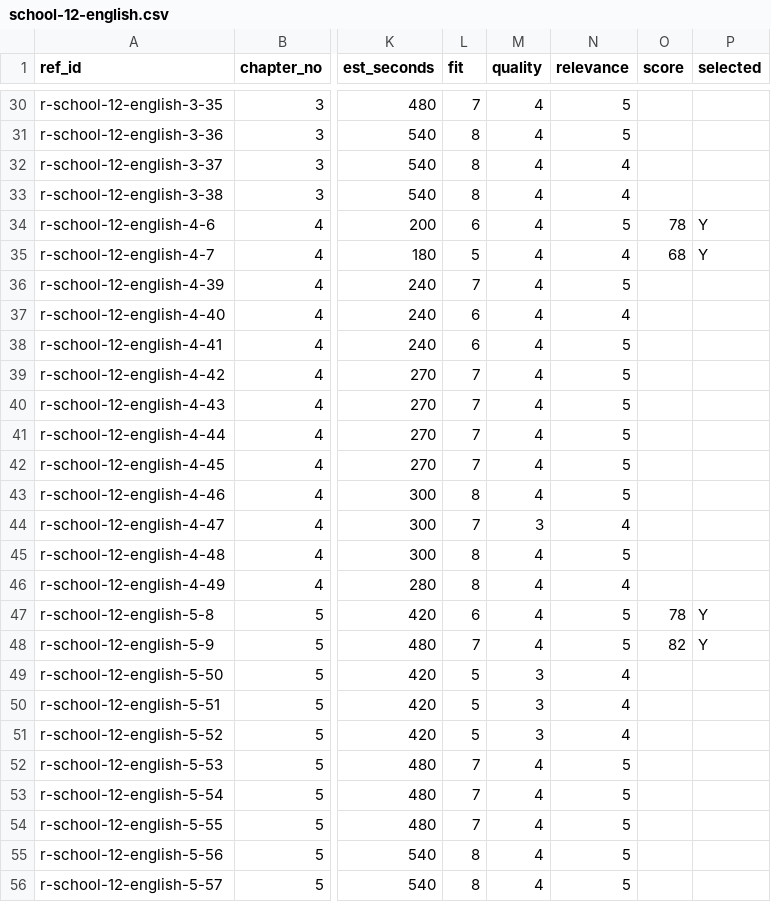
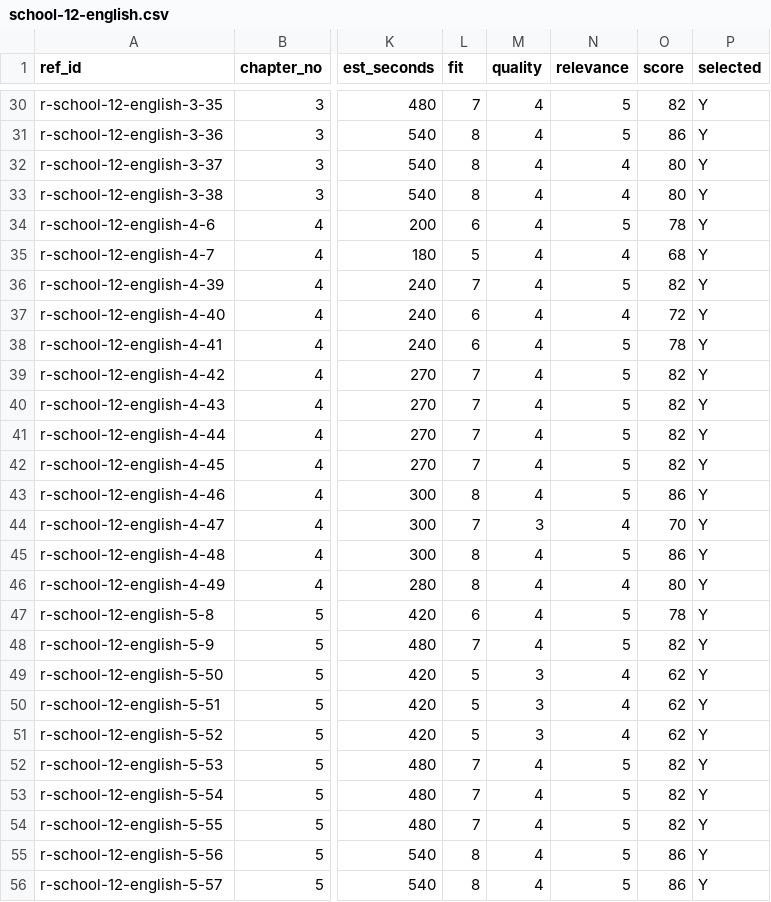
Before and after one commit to solidsforyou/moneymoments-media, a CSV file: content/arena/research/school-12-english.csv, drawn as a sheet; only a part is shown, gaps mark what is left out; the diff covers the shown part only; the diff names each change by its address in the sheet, - before the commit and + after, or states it on an @@ line.

```diff
--- a/content/arena/research/school-12-english.csv
+++ b/content/arena/research/school-12-english.csv
-O30 (score): (empty)
+O30 (score): 82
-P30:P33 (selected): (empty)
+P30:P33 (selected): Y
-O31 (score): (empty)
+O31 (score): 86
-O32:O33 (score): (empty)
+O32:O33 (score): 80
-O36 (score): (empty)
+O36 (score): 82
-P36:P46 (selected): (empty)
+P36:P46 (selected): Y
-O37 (score): (empty)
+O37 (score): 72
-O38 (score): (empty)
+O38 (score): 78
-O39:O42 (score): (empty)
+O39:O42 (score): 82
-O43 (score): (empty)
+O43 (score): 86
-O44 (score): (empty)
+O44 (score): 70
-O45 (score): (empty)
+O45 (score): 86
-O46 (score): (empty)
+O46 (score): 80
-O49:O51 (score): (empty)
+O49:O51 (score): 62
-P49:P56 (selected): (empty)
+P49:P56 (selected): Y
-O52:O54 (score): (empty)
+O52:O54 (score): 82
-O55:O56 (score): (empty)
+O55:O56 (score): 86
```
Also changed, not shown: 86 edited cells elsewhere in this file, content/arena/bank/school-05-maths.csv, content/arena/research/school-05-maths.csv, 31 other files.
